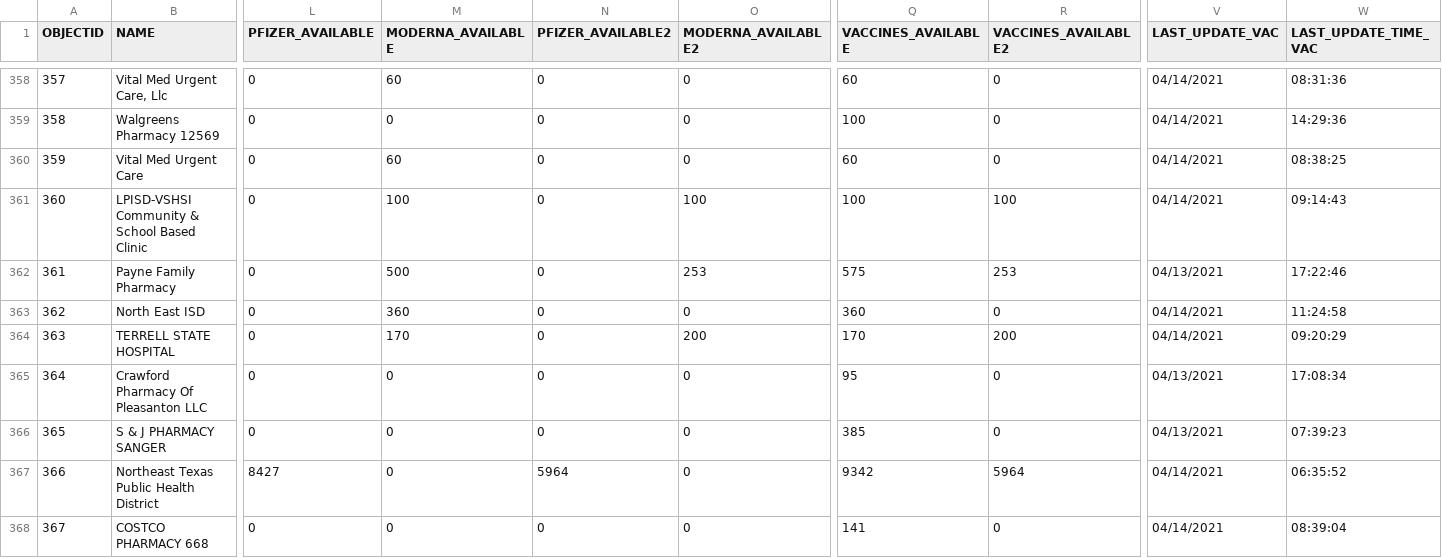
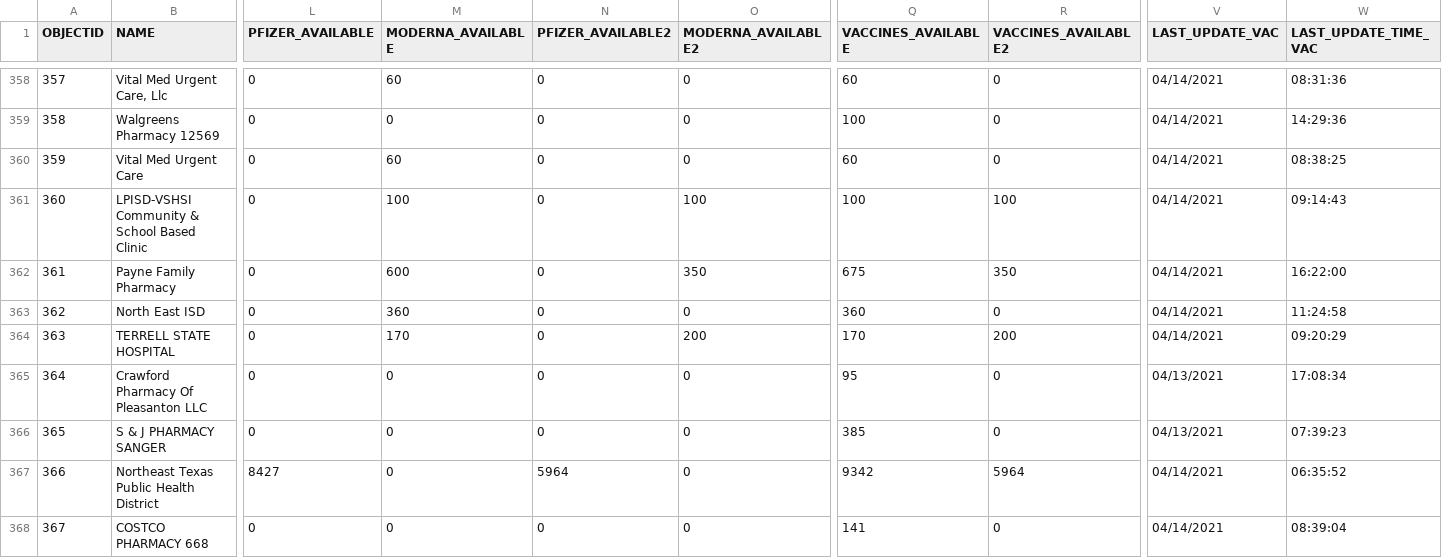
Before and after one commit to rdmurphy/tx-covid-vaccine-data, a CSV file: providers/latest.csv, drawn as a sheet; only a part is shown, gaps mark what is left out; the diff covers the shown part only; the diff names each change by its address in the sheet, - before the commit and + after, or states it on an @@ line.

```diff
--- a/providers/latest.csv
+++ b/providers/latest.csv
@@ column A (OBJECTID) renumbered from row 5 down @@
-M362 (MODERNA_AVAILABLE): 500
+M362 (MODERNA_AVAILABLE): 600
-O362 (MODERNA_AVAILABLE2): 253
+O362 (MODERNA_AVAILABLE2): 350
-Q362 (VACCINES_AVAILABLE): 575
+Q362 (VACCINES_AVAILABLE): 675
-R362 (VACCINES_AVAILABLE2): 253
+R362 (VACCINES_AVAILABLE2): 350
-V362 (LAST_UPDATE_VAC): 04/13/2021
+V362 (LAST_UPDATE_VAC): 04/14/2021
-W362 (LAST_UPDATE_TIME_VAC): 17:22:46
+W362 (LAST_UPDATE_TIME_VAC): 16:22:00
```
Also changed, not shown: 3 added rows, 2 removed rows, 3 moved rows and 29 edited cells elsewhere in this file, 1 other file.
